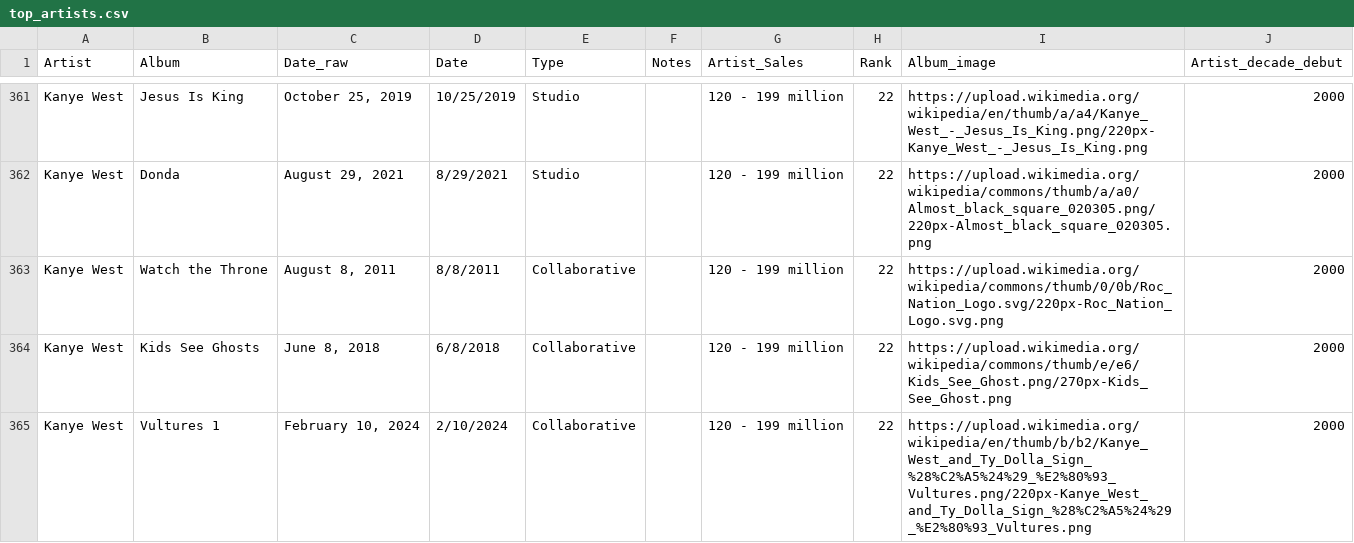
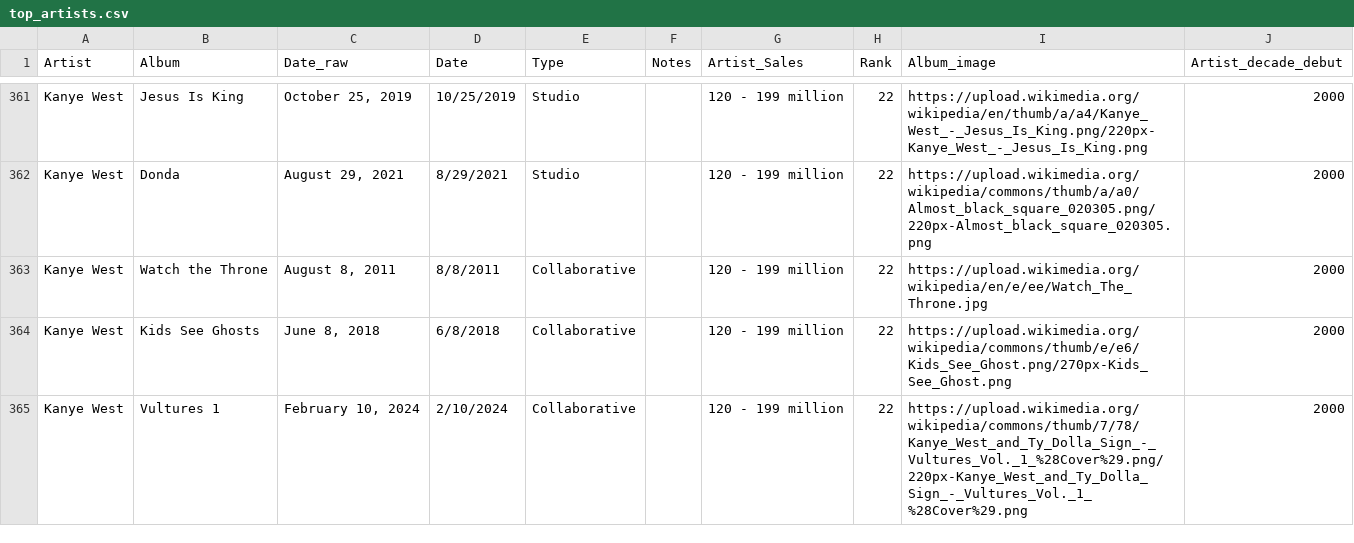
Before and after one commit to jessvoiture/quaqua, a CSV file: static/data/top_artists.csv, drawn as a sheet; only a part is shown, gaps mark what is left out; the diff covers the shown part only.

Commit message:
data update to include bb and some album image updates

```diff
--- a/static/data/top_artists.csv
+++ b/static/data/top_artists.csv
@@ -362,4 +362,4 @@ Kanye West,Jesus Is King ,"October 25, 2019",10/25/2019,Studio,,120 - 199 millio
 Kanye West,Donda ,"August 29, 2021",8/29/2021,Studio,,120 - 199 million,22,https://upload.wikimedia.org/wikipedia/commons/thumb/a/a0/Almost_black_square_020305.png/220px-Almost_black_square_020305.png,2000
-Kanye West,Watch the Throne ,"August 8, 2011",8/8/2011,Collaborative,,120 - 199 million,22,https://upload.wikimedia.org/wikipedia/commons/thumb/0/0b/Roc_Nation_Logo.svg/220px-Roc_Nation_Logo.svg.png,2000
+Kanye West,Watch the Throne ,"August 8, 2011",8/8/2011,Collaborative,,120 - 199 million,22,https://upload.wikimedia.org/wikipedia/en/e/ee/Watch_The_Throne.jpg,2000
 Kanye West,Kids See Ghosts ,"June 8, 2018",6/8/2018,Collaborative,,120 - 199 million,22,https://upload.wikimedia.org/wikipedia/commons/thumb/e/e6/Kids_See_Ghost.png/270px-Kids_See_Ghost.png,2000
-Kanye West,Vultures 1 ,"February 10, 2024",2/10/2024,Collaborative,,120 - 199 million,22,https://upload.wikimedia.org/wikipedia/en/thumb/b/b2/Kanye_West_and_Ty_Dolla_Sign_%28%C2%A5%24%29_%E2%80%93_Vultures.png/220px-Kanye_West_and_Ty_Dolla_Sign_%28%C2%A5%24%29_%E2%80%93_Vultures.png,2000
+Kanye West,Vultures 1 ,"February 10, 2024",2/10/2024,Collaborative,,120 - 199 million,22,https://upload.wikimedia.org/wikipedia/commons/thumb/7/78/Kanye_West_and_Ty_Dolla_Sign_-_Vultures_Vol._1_%28Cover%29.png/220px-Kanye_West_and_Ty_Dolla_Sign_-_Vultures_Vol._1_%28Cover%29.png,2000
```
Also changed, not shown: 1 added row and 13 edited cells elsewhere in this file, 2 other files.
